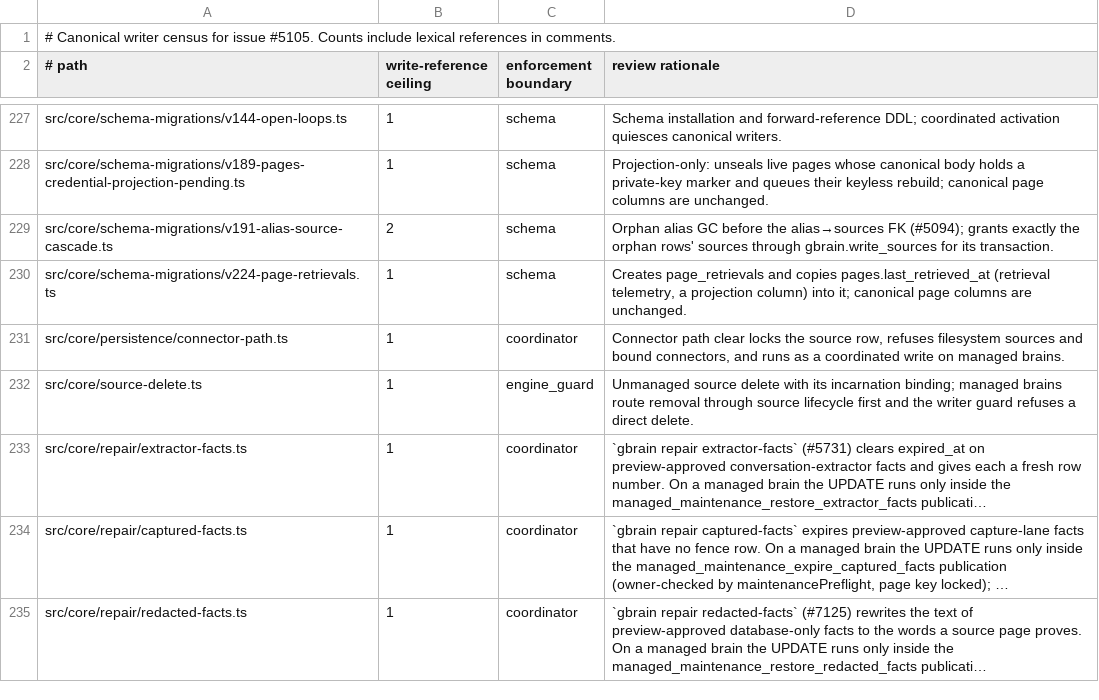
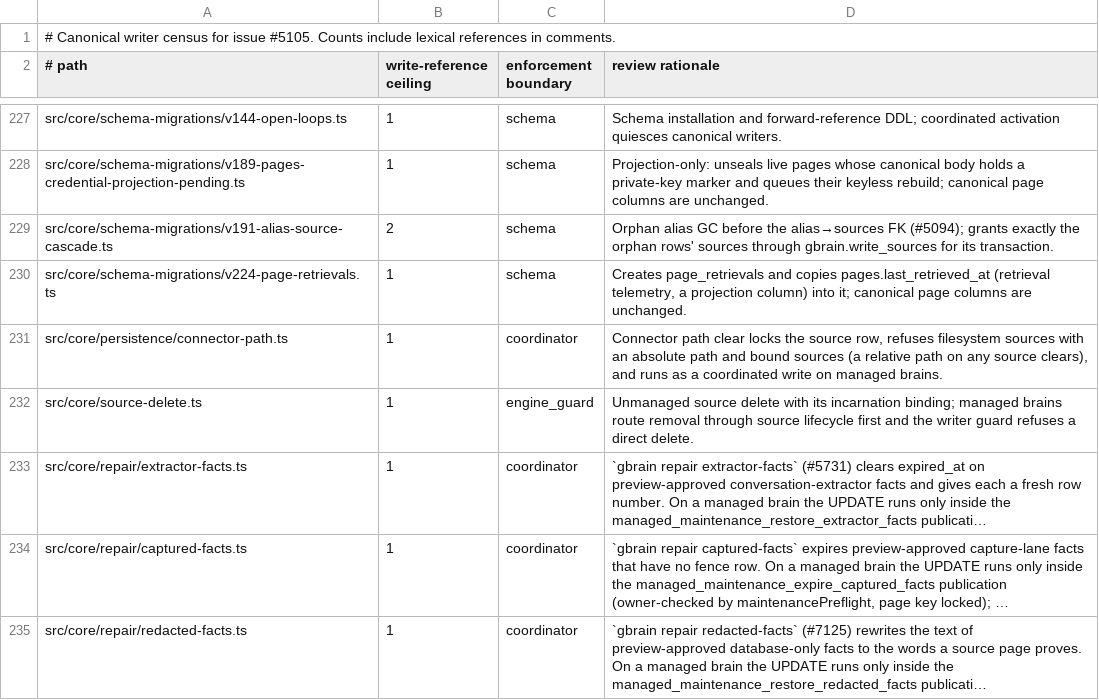
Before and after one commit to Carlo576/gbrain, a TSV file: docs/architecture/canonical-writers.tsv, drawn as a sheet; only a part is shown, gaps mark what is left out; long unchanged cells end in ….

Commit message:
docs(#7630): leak guard and --clear docs match the code; non-retry sync-fault grouping test
Co-authored-by: capy-ai[bot] <230910855+capy-ai[bot]@users.noreply.github.com>

```diff
--- a/docs/architecture/canonical-writers.tsv
+++ b/docs/architecture/canonical-writers.tsv
@@ -230,3 +230,3 @@ src/core/schema-migrations/v191-alias-source-cascade.ts	2	schema	Orphan alias GC
 src/core/schema-migrations/v224-page-retrievals.ts	1	schema	Creates page_retrievals and copies pages.last_retrieved_at (retrieval telemetry, a projection column) into it; canonical page columns are unchanged.
-src/core/persistence/connector-path.ts	1	coordinator	Connector path clear locks the source row, refuses filesystem sources and bound connectors, and runs as a coordinated write on managed brains.
+src/core/persistence/connector-path.ts	1	coordinator	Connector path clear locks the source row, refuses filesystem sources with an absolute path and bound sources (a relative path on any source clears), and runs as a coordinated write on managed brains.
 src/core/source-delete.ts	1	engine_guard	Unmanaged source delete with its incarnation binding; managed brains route removal through source lifecycle first and the writer guard refuses a direct delete.
```
Also changed, not shown: docs/architecture/coordinated-writes.tsv, 3 other files.
